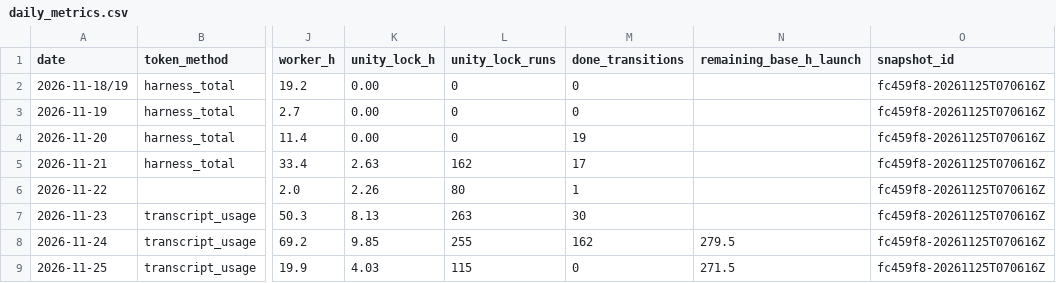
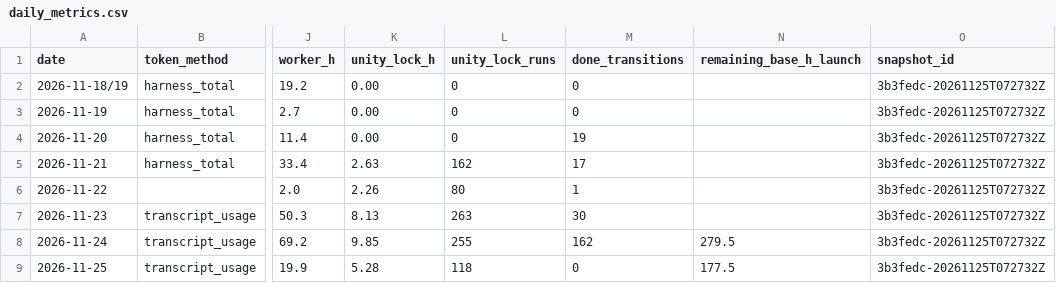
Before and after one commit to ksatriadipo/idle-space-courier-dashboard, a CSV file: data/daily_metrics.csv, drawn as a sheet; only a part is shown, gaps mark what is left out; the diff names each change by its address in the sheet, - before the commit and + after, or states it on an @@ line.

```diff
--- a/data/daily_metrics.csv
+++ b/data/daily_metrics.csv
-O2:O9 (snapshot_id): fc459f8-20261125T070616Z
+O2:O9 (snapshot_id): 3b3fedc-20261125T072732Z
-K9 (unity_lock_h): 4.03
+K9 (unity_lock_h): 5.28
-L9 (unity_lock_runs): 115
+L9 (unity_lock_runs): 118
-N9 (remaining_base_h_launch): 271.5
+N9 (remaining_base_h_launch): 177.5
```
Also changed, not shown: data/decisions.csv, data/runs.csv, 6 other files.
